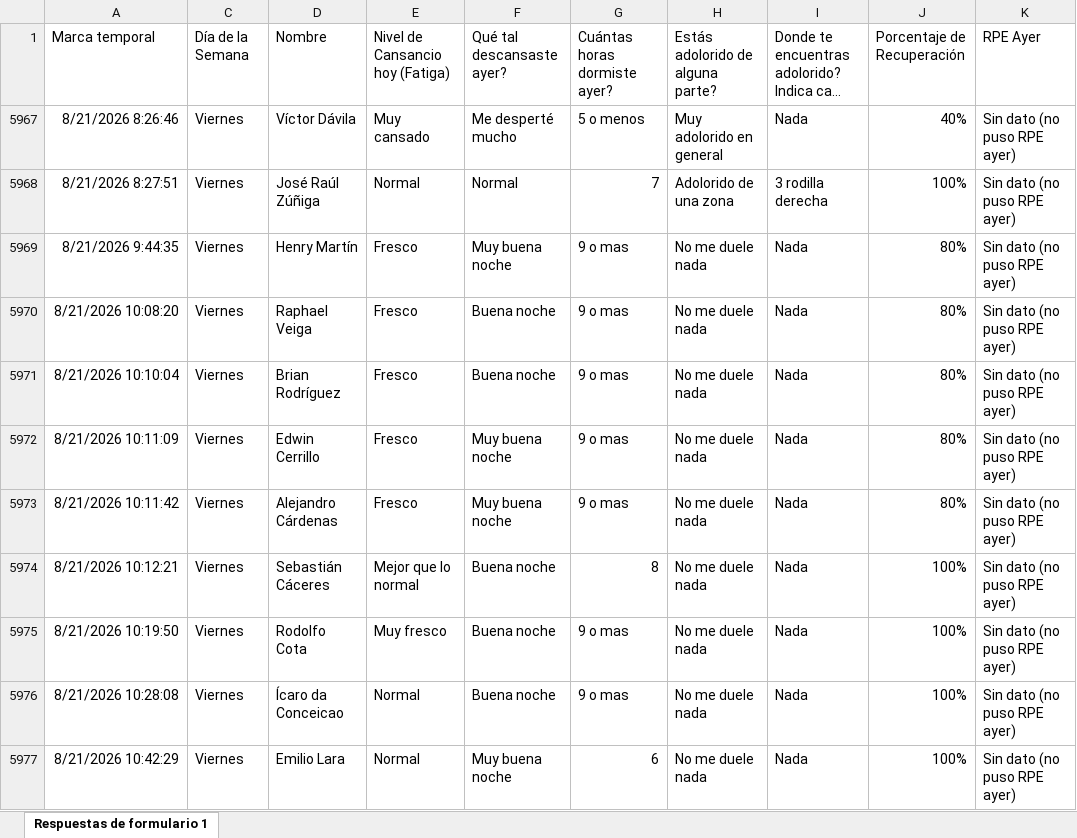
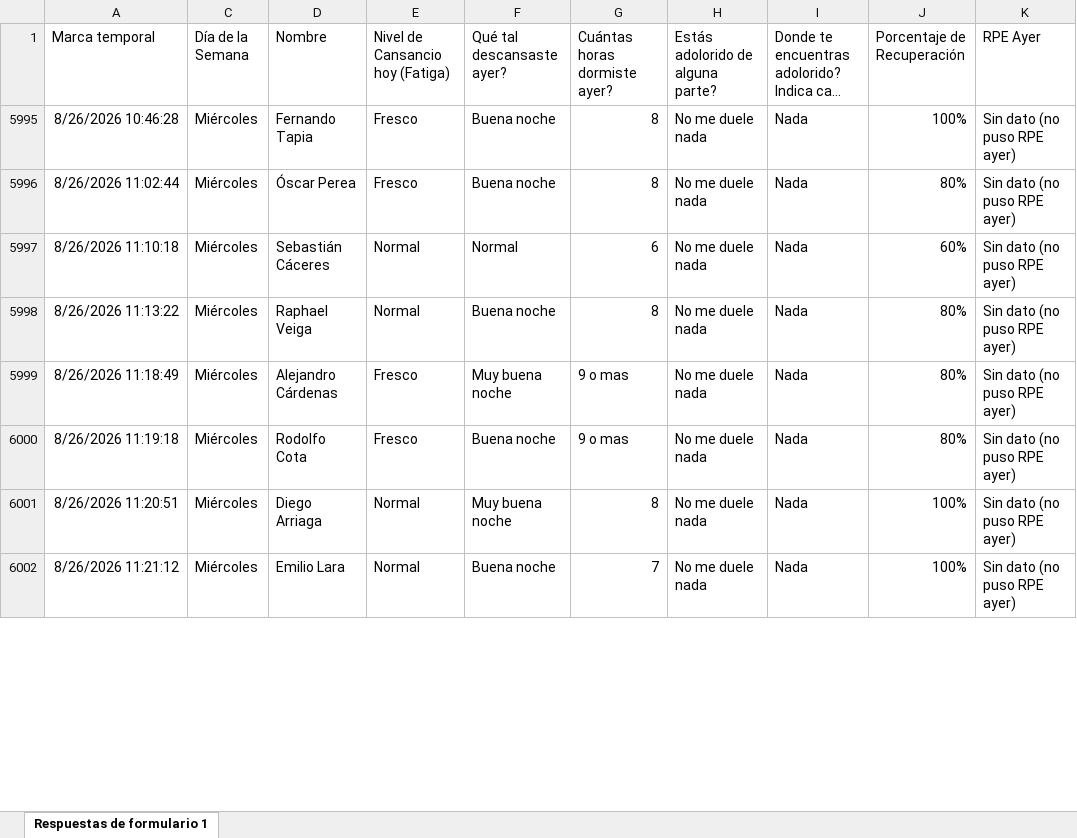
Before and after one commit to mr2293/dashboard_cargas, an Excel workbook: data/bienestar_jugador_primer_equipo_respuestas.xlsx, sheet Respuestas de formulario 1, drawn as a sheet; only a part is shown; long unchanged cells end in …; values as stored, in another font and other column widths than the file's, no borders; charts and pictures and conditional formats and table styles not drawn; removed rows and columns are numbered as before the commit, all else as after; the diff covers the shown part only; the diff names each change by its address in the sheet, - before the commit and + after, or states it on an @@ line.

```diff
--- a/data/bienestar_jugador_primer_equipo_respuestas.xlsx (sheet Respuestas de formulario 1)
+++ b/data/bienestar_jugador_primer_equipo_respuestas.xlsx (sheet Respuestas de formulario 1)
@@ row 5967 hidden: 8/21/2026 8:26:46 | Viernes | Víctor Dávila | Muy cansado | Me desperté mucho | 5 o menos | Muy adolorido en general | Nada | 40% | Sin dato (no puso RPE ayer) @@
@@ row 5968 hidden: 8/21/2026 8:27:51 | Viernes | José Raúl Zúñiga | Normal | Normal | 7 | Adolorido de una zona | 3 rodilla derecha | 100% | Sin dato (no puso RPE ayer) @@
+row 5995: 8/26/2026 10:46:28 | Miércoles | Fernando Tapia | Fresco | Buena noche | 8 | No me duele nada | Nada | 100% | Sin dato (no puso RPE ayer)
-A5996 (Marca temporal): 8/21/2026 9:44:35
+A5996 (Marca temporal): 8/26/2026 11:02:44
-C5996 (Día de la Semana): Viernes
+C5996 (Día de la Semana): Miércoles
-D5996 (Nombre): Henry Martín
+D5996 (Nombre): Óscar Perea
-F5996 (Qué tal descansaste ayer?): Muy buena noche
+F5996 (Qué tal descansaste ayer?): Buena noche
-G5996 (Cuántas horas dormiste ayer?): 9 o mas
+G5996 (Cuántas horas dormiste ayer?): 8
+row 5997: 8/26/2026 11:10:18 | Miércoles | Sebastián Cáceres | Normal | Normal | 6 | No me duele nada | Nada | 60% | Sin dato (no puso RPE ayer)
-A5998 (Marca temporal): 8/21/2026 10:08:20
+A5998 (Marca temporal): 8/26/2026 11:13:22
-C5998 (Día de la Semana): Viernes
+C5998 (Día de la Semana): Miércoles
-E5998 (Nivel de Cansancio hoy (Fatiga)): Fresco
+E5998 (Nivel de Cansancio hoy (Fatiga)): Normal
-G5998 (Cuántas horas dormiste ayer?): 9 o mas
+G5998 (Cuántas horas dormiste ayer?): 8
@@ row 5971 hidden: 8/21/2026 10:10:04 | Viernes | Brian Rodríguez | Fresco | Buena noche | 9 o mas | No me duele nada | Nada | 80% | Sin dato (no puso RPE ayer) @@
@@ row 5972 hidden: 8/21/2026 10:11:09 | Viernes | Edwin Cerrillo | Fresco | Muy buena noche | 9 o mas | No me duele nada | Nada | 80% | Sin dato (no puso RPE ayer) @@
-A5999 (Marca temporal): 8/21/2026 10:11:42
+A5999 (Marca temporal): 8/26/2026 11:18:49
-C5999 (Día de la Semana): Viernes
+C5999 (Día de la Semana): Miércoles
@@ row 5974 hidden: 8/21/2026 10:12:21 | Viernes | Sebastián Cáceres | Mejor que lo normal | Buena noche | 8 | No me duele nada | Nada | 100% | Sin dato (no puso RPE ayer) @@
-A6000 (Marca temporal): 8/21/2026 10:19:50
+A6000 (Marca temporal): 8/26/2026 11:19:18
-C6000:C6002 (Día de la Semana): Viernes
+C6000:C6002 (Día de la Semana): Miércoles
-E6000 (Nivel de Cansancio hoy (Fatiga)): Muy fresco
+E6000 (Nivel de Cansancio hoy (Fatiga)): Fresco
-J6000 (Porcentaje de Recuperación): 100%
+J6000 (Porcentaje de Recuperación): 80%
-A6001 (Marca temporal): 8/21/2026 10:28:08
+A6001 (Marca temporal): 8/26/2026 11:20:51
-D6001 (Nombre): Ícaro da Conceicao
+D6001 (Nombre): Diego Arriaga
-F6001 (Qué tal descansaste ayer?): Buena noche
+F6001 (Qué tal descansaste ayer?): Muy buena noche
-G6001 (Cuántas horas dormiste ayer?): 9 o mas
+G6001 (Cuántas horas dormiste ayer?): 8
-A6002 (Marca temporal): 8/21/2026 10:42:29
+A6002 (Marca temporal): 8/26/2026 11:21:12
-F6002 (Qué tal descansaste ayer?): Muy buena noche
+F6002 (Qué tal descansaste ayer?): Buena noche
-G6002 (Cuántas horas dormiste ayer?): 6
+G6002 (Cuántas horas dormiste ayer?): 7
```
Also changed, not shown: 2 added rows, 5 hidden or unhidden rows and 42 edited cells elsewhere in this sheet, hidden cells, data/rpe_primera.xlsx.
